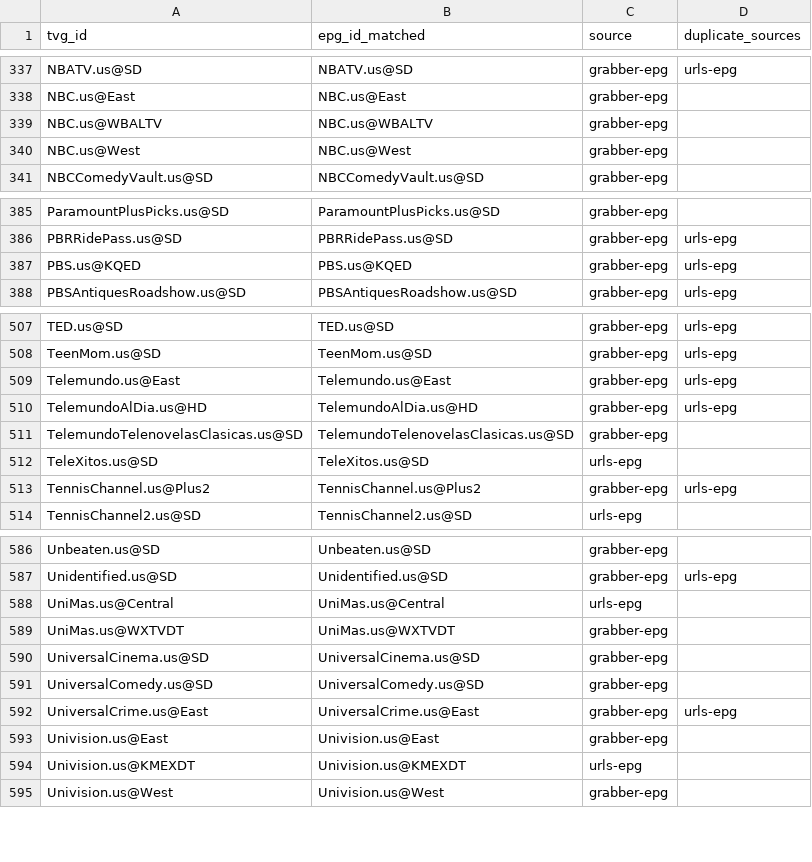
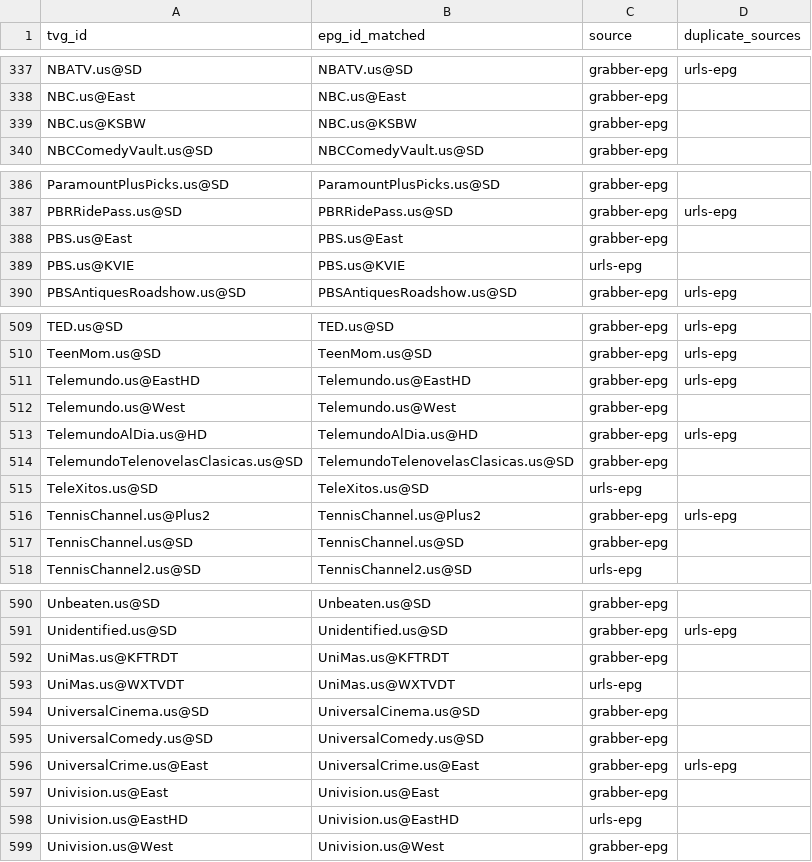
Before and after one commit to umarjamilpc/EPG-LIST-GEN, a CSV file: epgs/US/reports/merge-matched.csv, drawn as a sheet; only a part is shown, gaps mark what is left out; the diff covers the shown part only.

```diff
--- a/epgs/US/reports/merge-matched.csv
+++ b/epgs/US/reports/merge-matched.csv
@@ -338,4 +338,3 @@ NBATV.us@SD,NBATV.us@SD,grabber-epg,urls-epg
 NBC.us@East,NBC.us@East,grabber-epg,
-NBC.us@WBALTV,NBC.us@WBALTV,grabber-epg,
-NBC.us@West,NBC.us@West,grabber-epg,
+NBC.us@KSBW,NBC.us@KSBW,grabber-epg,
 NBCComedyVault.us@SD,NBCComedyVault.us@SD,grabber-epg,
@@ -386,3 +387,4 @@ ParamountPlusPicks.us@SD,ParamountPlusPicks.us@SD,grabber-epg,
 PBRRidePass.us@SD,PBRRidePass.us@SD,grabber-epg,urls-epg
-PBS.us@KQED,PBS.us@KQED,grabber-epg,urls-epg
+PBS.us@East,PBS.us@East,grabber-epg,
+PBS.us@KVIE,PBS.us@KVIE,urls-epg,
 PBSAntiquesRoadshow.us@SD,PBSAntiquesRoadshow.us@SD,grabber-epg,urls-epg
@@ -508,3 +510,4 @@ TED.us@SD,TED.us@SD,grabber-epg,urls-epg
 TeenMom.us@SD,TeenMom.us@SD,grabber-epg,urls-epg
-Telemundo.us@East,Telemundo.us@East,grabber-epg,urls-epg
+Telemundo.us@EastHD,Telemundo.us@EastHD,grabber-epg,urls-epg
+Telemundo.us@West,Telemundo.us@West,grabber-epg,
 TelemundoAlDia.us@HD,TelemundoAlDia.us@HD,grabber-epg,urls-epg
@@ -513,2 +516,3 @@ TeleXitos.us@SD,TeleXitos.us@SD,urls-epg,
 TennisChannel.us@Plus2,TennisChannel.us@Plus2,grabber-epg,urls-epg
+TennisChannel.us@SD,TennisChannel.us@SD,grabber-epg,
 TennisChannel2.us@SD,TennisChannel2.us@SD,urls-epg,
@@ -587,4 +591,4 @@ Unbeaten.us@SD,Unbeaten.us@SD,grabber-epg,
 Unidentified.us@SD,Unidentified.us@SD,grabber-epg,urls-epg
-UniMas.us@Central,UniMas.us@Central,urls-epg,
-UniMas.us@WXTVDT,UniMas.us@WXTVDT,grabber-epg,
+UniMas.us@KFTRDT,UniMas.us@KFTRDT,grabber-epg,
+UniMas.us@WXTVDT,UniMas.us@WXTVDT,urls-epg,
 UniversalCinema.us@SD,UniversalCinema.us@SD,grabber-epg,
@@ -593,3 +597,3 @@ UniversalCrime.us@East,UniversalCrime.us@East,grabber-epg,urls-epg
 Univision.us@East,Univision.us@East,grabber-epg,
-Univision.us@KMEXDT,Univision.us@KMEXDT,urls-epg,
+Univision.us@EastHD,Univision.us@EastHD,urls-epg,
 Univision.us@West,Univision.us@West,grabber-epg,
```
Also changed, not shown: 3 added rows, 1 removed row and 26 edited cells elsewhere in this file, epgs/US/reports/grabber-matched.csv, epgs/US/reports/urls-matched.csv, 12 other files.
